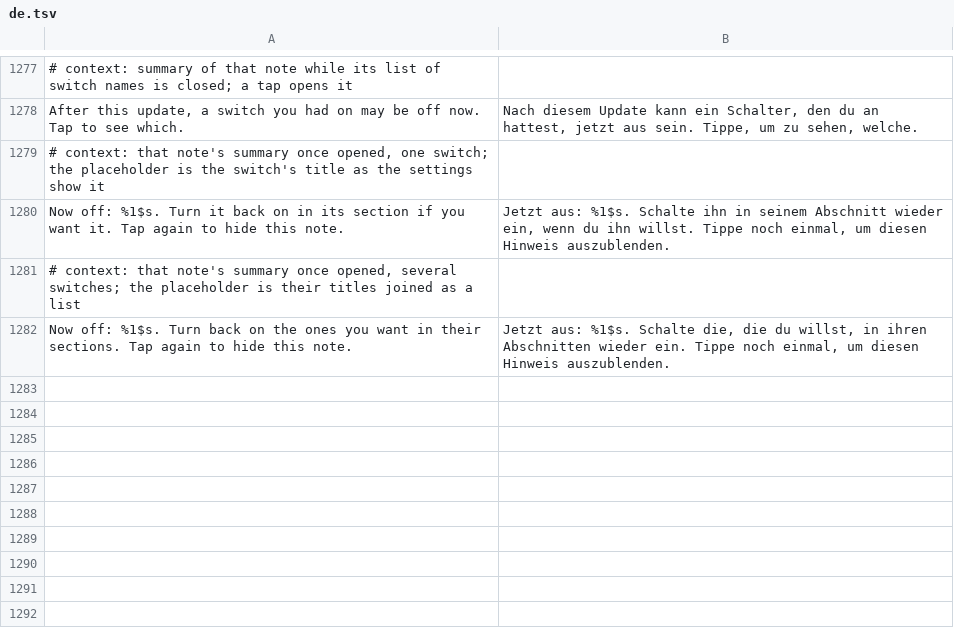
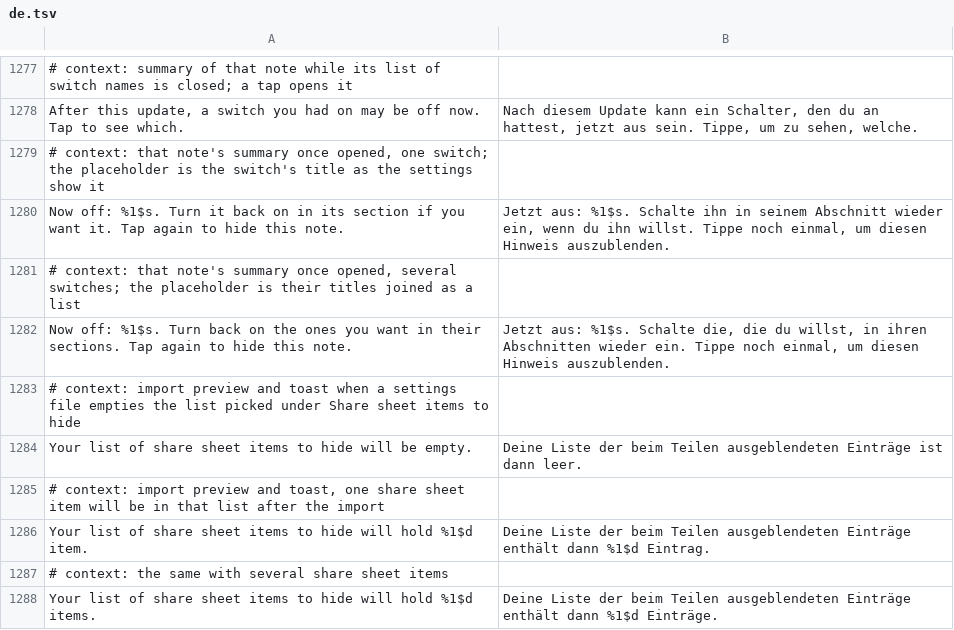
Before and after one commit to SA-SUJON/HushFacebook, a TSV file: extensions/shared/library/src/main/l10n/de.tsv, drawn as a sheet; only a part is shown, gaps mark what is left out.

Commit message:
feat(settings): carry Share sheet item picks in settings files
Export settings left the share sheet items to hide behind, so a reinstall
or a new phone lost them. A file now holds the list as its row stores it,
type names with commas between. Any well-formed type name is taken, so
items a newer Facebook adds survive a trip through an older build. A list
the row would store differently refuses the whole file, as a sources list
does. The list is capped at 2048 chars (far past Facebook's ninety-odd
types) so a file holding it beside full word and sources lists still fits
MAX_BYTES, and the picker saves through the same cap.

The import preview and toast say how many items the list will hold, so a
file that changes only this list no longer shows a blank preview, and the
row's summary is redone after an import since no setting sits behind its
key. The list of types Facebook offered on this phone stays out.

SettingsBackupTest.valuesStayOut listed hushfacebook_hidden_share_items as
kept out because no file format existed for it. That expectation was true
only until this change gave it one, so the entry moves to the carried
VALUES list. wordListsFillingTheirRoomRoundTripWithEverythingElseAtItsLongest
now also sets the share list at its longest, since it claims every other
value is at its longest and this value is new.

```diff
--- a/extensions/shared/library/src/main/l10n/de.tsv
+++ b/extensions/shared/library/src/main/l10n/de.tsv
@@ -1282 +1282,7 @@ Now off: %1$s. Turn it back on in its section if you want it. Tap again to hide
 Now off: %1$s. Turn back on the ones you want in their sections. Tap again to hide this note.	Jetzt aus: %1$s. Schalte die, die du willst, in ihren Abschnitten wieder ein. Tippe noch einmal, um diesen Hinweis auszublenden.
+# context: import preview and toast when a settings file empties the list picked under Share sheet items to hide
+Your list of share sheet items to hide will be empty.	Deine Liste der beim Teilen ausgeblendeten Einträge ist dann leer.
+# context: import preview and toast, one share sheet item will be in that list after the import
+Your list of share sheet items to hide will hold %1$d item.	Deine Liste der beim Teilen ausgeblendeten Einträge enthält dann %1$d Eintrag.
+# context: the same with several share sheet items
+Your list of share sheet items to hide will hold %1$d items.	Deine Liste der beim Teilen ausgeblendeten Einträge enthält dann %1$d Einträge.
```
Also changed, not shown: extensions/shared/library/src/main/l10n/es.tsv, extensions/shared/library/src/main/l10n/in.tsv, 10 other files.
